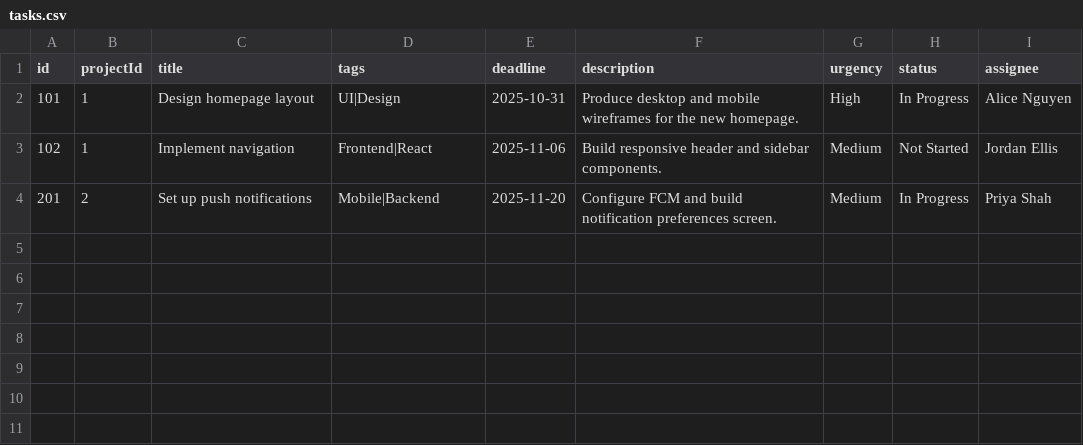
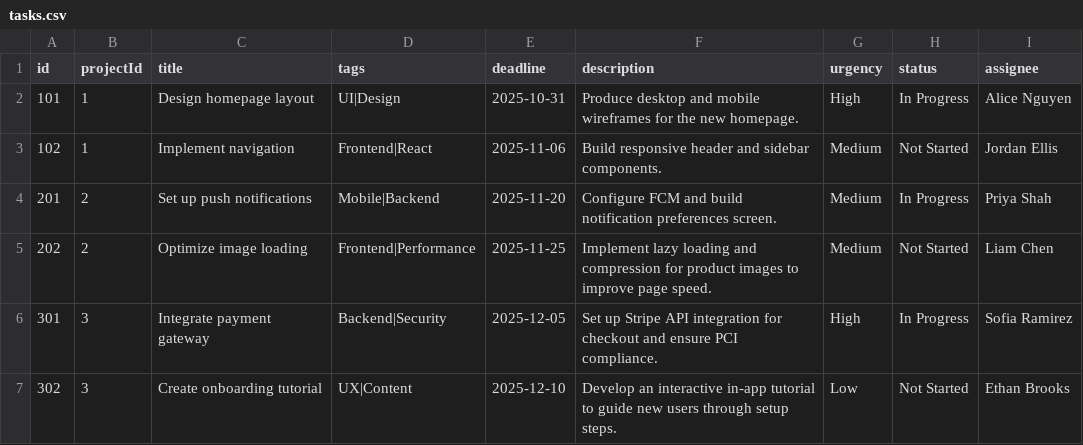
Before and after one commit to ArdaBakici/Taskbank, a CSV file: front-end/public/mock-data/tasks.csv, drawn as a sheet; the diff names each change by its address in the sheet, - before the commit and + after, or states it on an @@ line.

```diff
--- a/front-end/public/mock-data/tasks.csv
+++ b/front-end/public/mock-data/tasks.csv
+row 5: 202 | 2 | Optimize image loading | Frontend|Performance | 2025-11-25 | Implement lazy loading and compression for product images to improve page speed. | Medium | Not Started | Liam Chen
+row 6: 301 | 3 | Integrate payment gateway | Backend|Security | 2025-12-05 | Set up Stripe API integration for checkout and ensure PCI compliance. | High | In Progress | Sofia Ramirez
+row 7: 302 | 3 | Create onboarding tutorial | UX|Content | 2025-12-10 | Develop an interactive in-app tutorial to guide new users through setup steps. | Low | Not Started | Ethan Brooks
```
Also changed, not shown: front-end/public/mock-data/projects.csv, 1 other file.
